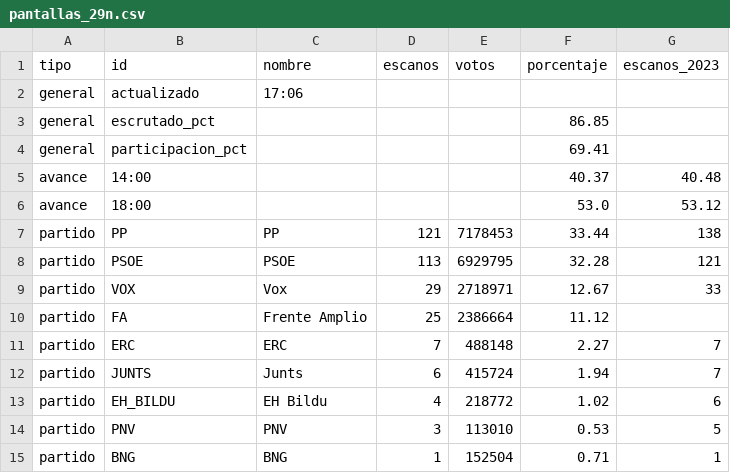
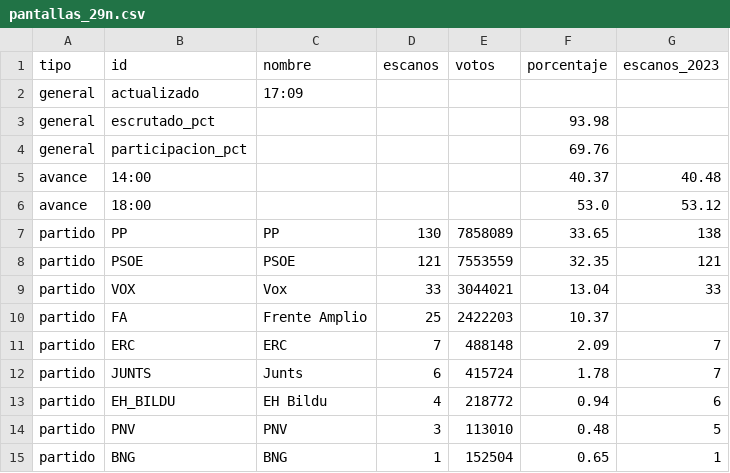
Before and after one commit to nachorojo/elecciones, a CSV file: web/data/pantallas_29n.csv, drawn as a sheet.

```diff
--- a/web/data/pantallas_29n.csv
+++ b/web/data/pantallas_29n.csv
@@ -1,15 +1,15 @@
 tipo;id;nombre;escanos;votos;porcentaje;escanos_2023
-general;actualizado;17:06;;;;
-general;escrutado_pct;;;;86.85;
-general;participacion_pct;;;;69.41;
+general;actualizado;17:09;;;;
+general;escrutado_pct;;;;93.98;
+general;participacion_pct;;;;69.76;
 avance;14:00;;;;40.37;40.48
 avance;18:00;;;;53.0;53.12
-partido;PP;PP;121;7178453;33.44;138
-partido;PSOE;PSOE;113;6929795;32.28;121
-partido;VOX;Vox;29;2718971;12.67;33
-partido;FA;Frente Amplio;25;2386664;11.12;
-partido;ERC;ERC;7;488148;2.27;7
-partido;JUNTS;Junts;6;415724;1.94;7
-partido;EH_BILDU;EH Bildu;4;218772;1.02;6
-partido;PNV;PNV;3;113010;0.53;5
-partido;BNG;BNG;1;152504;0.71;1
+partido;PP;PP;130;7858089;33.65;138
+partido;PSOE;PSOE;121;7553559;32.35;121
+partido;VOX;Vox;33;3044021;13.04;33
+partido;FA;Frente Amplio;25;2422203;10.37;
+partido;ERC;ERC;7;488148;2.09;7
+partido;JUNTS;Junts;6;415724;1.78;7
+partido;EH_BILDU;EH Bildu;4;218772;0.94;6
+partido;PNV;PNV;3;113010;0.48;5
+partido;BNG;BNG;1;152504;0.65;1
```
Also changed, not shown: 3 other files.
